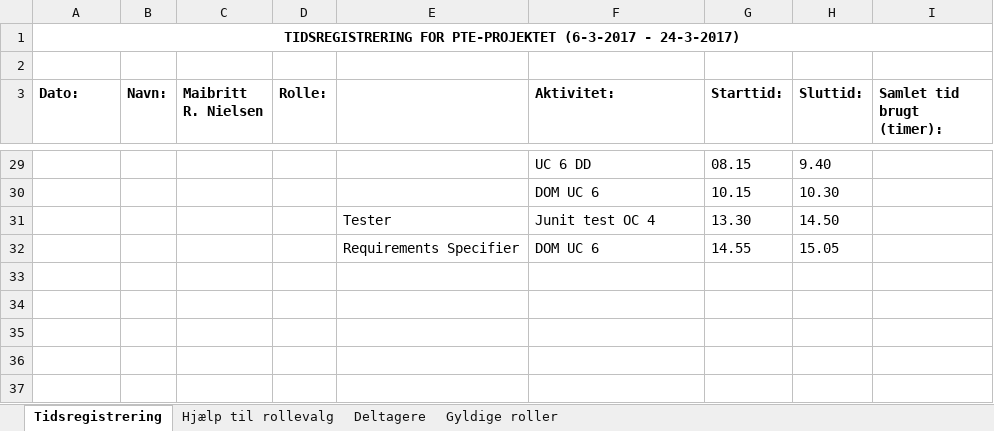
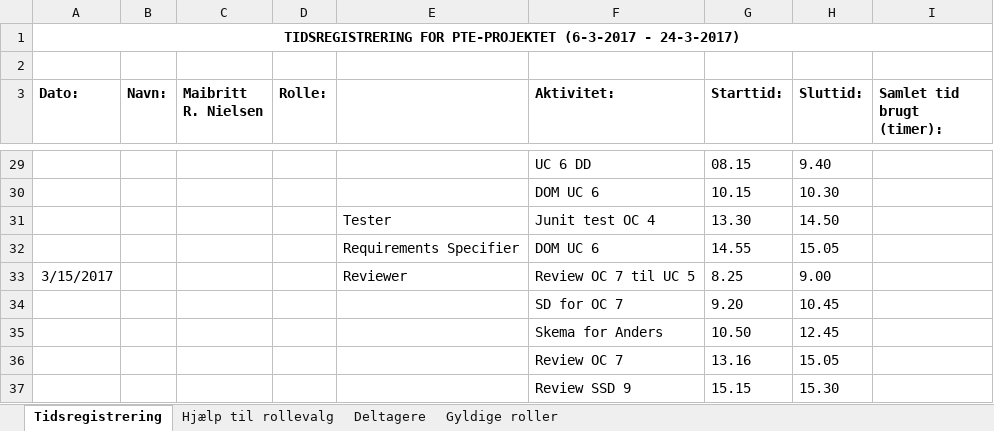
Before and after one commit to aggerzz/PTE-projekt, an Excel workbook: Documentation/08 - Project Management/Tidsregistrering/Tidsregistrering i PTE projektet Maibritt.xlsx, sheet Tidsregistrering, drawn as a sheet; only a part is shown, gaps mark what is left out; values as stored, in another font and other column widths than the file's, no borders; the diff names each change by its address in the sheet, - before the commit and + after, or states it on an @@ line.

Commit message:
tidsregistrering for i dag 15/03

```diff
--- a/Documentation/08 - Project Management/Tidsregistrering/Tidsregistrering i PTE projektet Maibritt.xlsx (sheet Tidsregistrering)
+++ b/Documentation/08 - Project Management/Tidsregistrering/Tidsregistrering i PTE projektet Maibritt.xlsx (sheet Tidsregistrering)
+row 33: 3/15/2017 |  |  |  | Reviewer | Review OC 7 til UC 5 | 8.25 | 9.00
+row 34:  |  |  |  |  | SD for OC 7 | 9.20 | 10.45
+row 35:  |  |  |  |  | Skema for Anders | 10.50 | 12.45
+row 36:  |  |  |  |  | Review OC 7 | 13.16 | 15.05
+row 37:  |  |  |  |  | Review SSD 9 | 15.15 | 15.30
```
